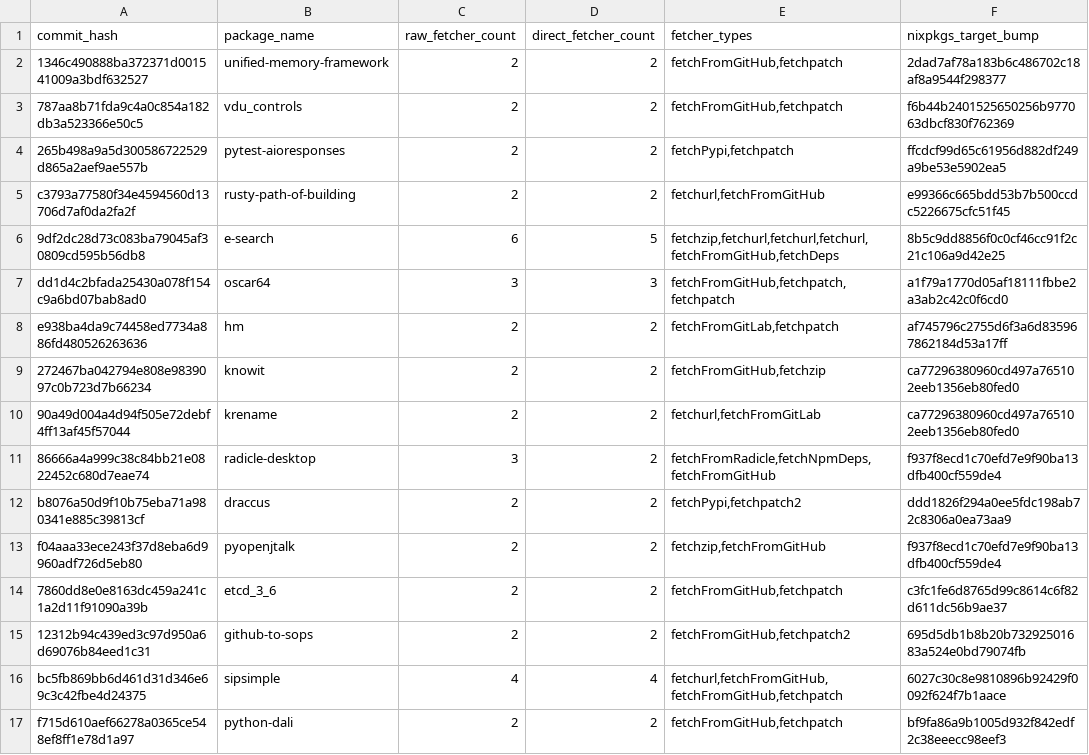
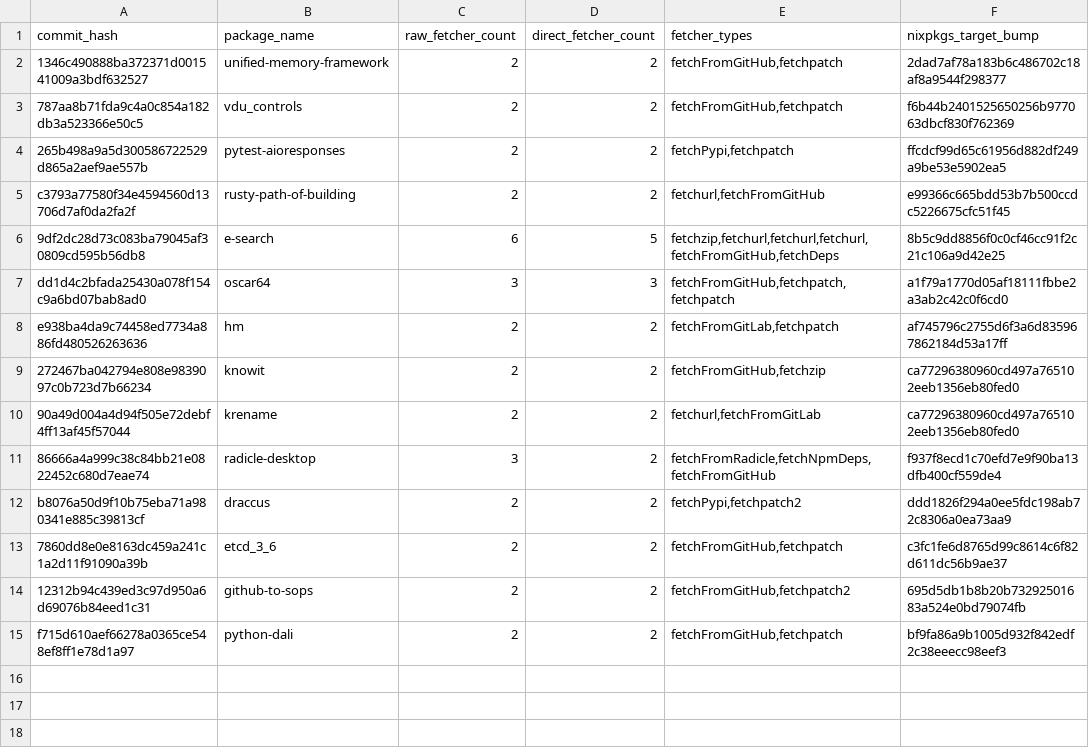
Before and after one commit to mschwaig/nixpkgs, a CSV file: multiple_fetchers_2025-08-01_2025-11-20.csv, drawn as a sheet.

```diff
--- a/multiple_fetchers_2025-08-01_2025-11-20.csv
+++ b/multiple_fetchers_2025-08-01_2025-11-20.csv
@@ -12,6 +12,4 @@ e938ba4da9c74458ed7734a886fd480526263636,hm,2,2,"fetchFromGitLab,fetchpatch",af7
 b8076a50d9f10b75eba71a980341e885c39813cf,draccus,2,2,"fetchPypi,fetchpatch2",ddd1826f294a0ee5fdc198ab72c8306a0ea73aa9
-f04aaa33ece243f37d8eba6d9960adf726d5eb80,pyopenjtalk,2,2,"fetchzip,fetchFromGitHub",f937f8ecd1c70efd7e9f90ba13dfb400cf559de4
 7860dd8e0e8163dc459a241c1a2d11f91090a39b,etcd_3_6,2,2,"fetchFromGitHub,fetchpatch",c3fc1fe6d8765d99c8614c6f82d611dc56b9ae37
 12312b94c439ed3c97d950a6d69076b84eed1c31,github-to-sops,2,2,"fetchFromGitHub,fetchpatch2",695d5db1b8b20b73292501683a524e0bd79074fb
-bc5fb869bb6d461d31d346e69c3c42fbe4d24375,sipsimple,4,4,"fetchurl,fetchFromGitHub,fetchFromGitHub,fetchpatch",6027c30c8e9810896b92429f0092f624f7b1aace
 f715d610aef66278a0365ce548ef8ff1e78d1a97,python-dali,2,2,"fetchFromGitHub,fetchpatch",bf9fa86a9b1005d932f842edf2c38eeecc98eef3
```
Also changed, not shown: fetcher_exclusions_2025-08-01_2025-11-20.csv, manual_review_2025-08-01_2025-11-20.csv, 5 other files.
